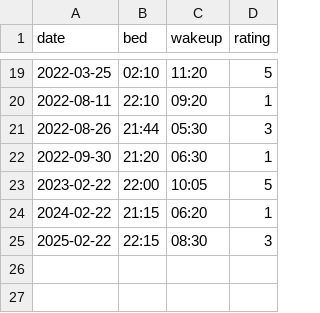
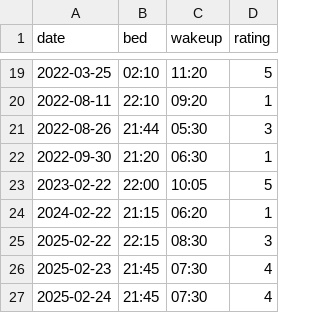
Before and after one commit to dippa-1/sleep-tracker-java, a CSV file: sleep-data.csv, drawn as a sheet; only a part is shown, gaps mark what is left out.

```diff
--- a/sleep-data.csv
+++ b/sleep-data.csv
@@ -25 +25,3 @@ date,bed,wakeup,rating
 2025-02-22,22:15,08:30,3
+2025-02-23,21:45,07:30,4
+2025-02-24,21:45,07:30,4
```
Also changed, not shown: 2 other files.
